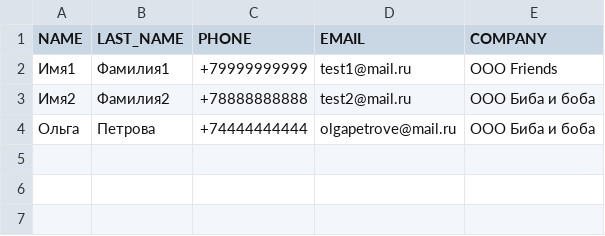
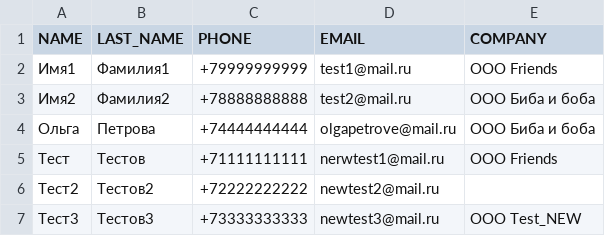
Before and after one commit to Nick-Rootov/bitrix_app, a CSV file: export.csv, drawn as a sheet; the diff names each change by its address in the sheet, - before the commit and + after, or states it on an @@ line.

Commit message:
Added export and import contacts

```diff
--- a/export.csv
+++ b/export.csv
+row 5: Тест | Тестов | +71111111111 | nerwtest1@mail.ru | ООО Friends
+row 6: Тест2 | Тестов2 | +72222222222 | newtest2@mail.ru
+row 7: Тест3 | Тестов3 | +73333333333 | newtest3@mail.ru | ООО Test_NEW
```
Also changed, not shown: 1 other file.
